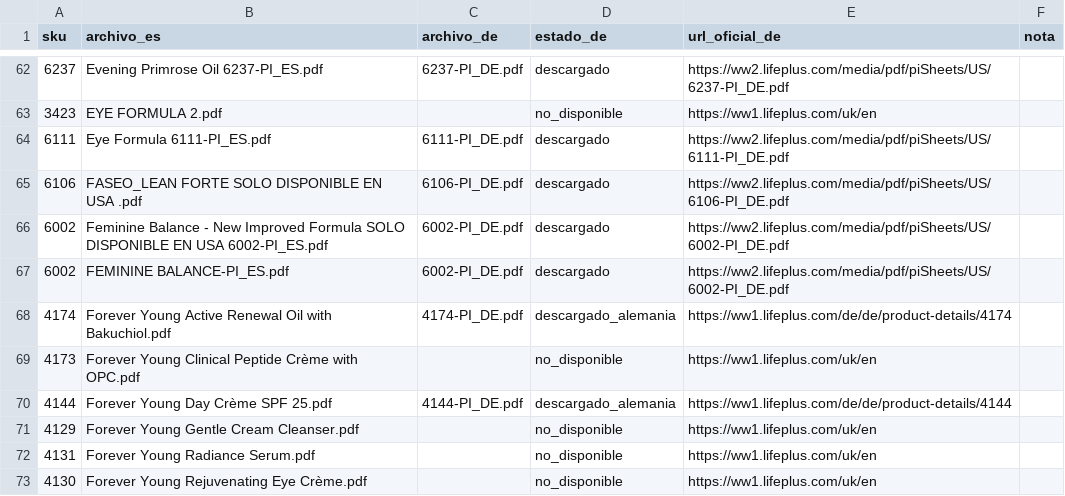
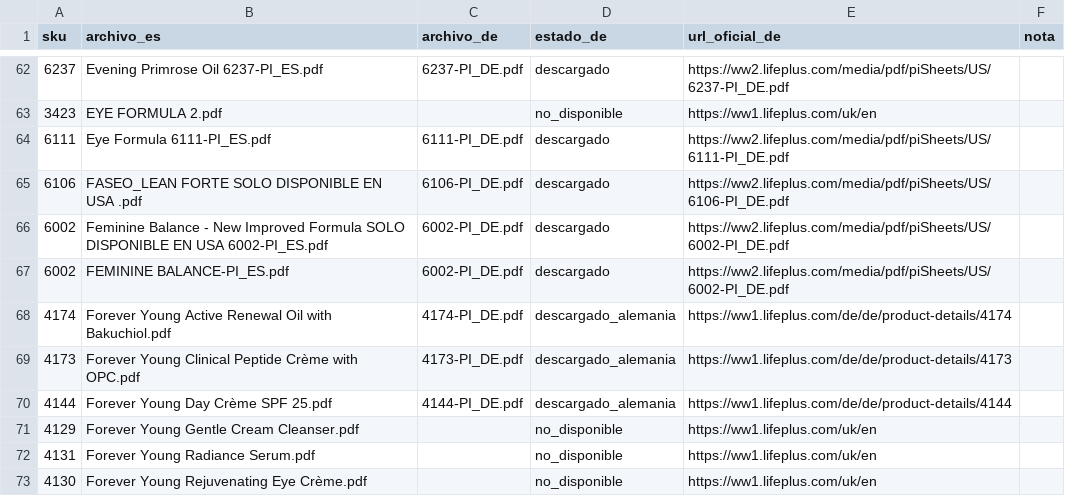
Before and after one commit to peterestelaweb/lifepluspdfch.peterestela.com, a CSV file: fichas_producto/registro_bilingue.csv, drawn as a sheet; only a part is shown, gaps mark what is left out.

Commit message:
Añadir ficha alemana de Clinical Peptide Crème

```diff
--- a/fichas_producto/registro_bilingue.csv
+++ b/fichas_producto/registro_bilingue.csv
@@ -68,3 +68,3 @@
 4174,Forever Young Active Renewal Oil with Bakuchiol.pdf,4174-PI_DE.pdf,descargado_alemania,https://ww1.lifeplus.com/de/de/product-details/4174
-4173,Forever Young Clinical Peptide Crème with OPC.pdf,,no_disponible,https://ww1.lifeplus.com/uk/en
+4173,Forever Young Clinical Peptide Crème with OPC.pdf,4173-PI_DE.pdf,descargado_alemania,https://ww1.lifeplus.com/de/de/product-details/4173
 4144,Forever Young Day Crème SPF 25.pdf,4144-PI_DE.pdf,descargado_alemania,https://ww1.lifeplus.com/de/de/product-details/4144
```
Also changed, not shown: 7 other files.
